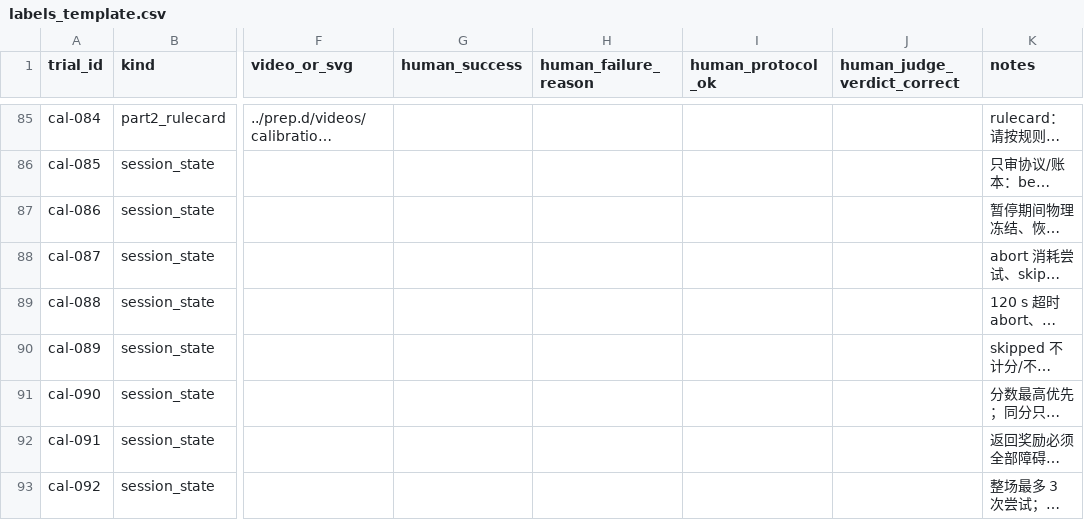
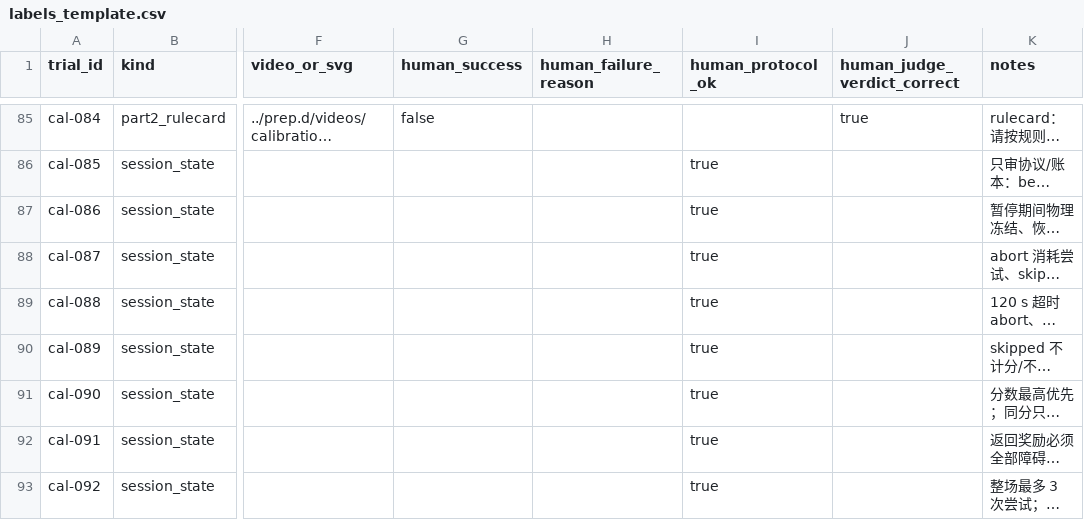
Before and after one commit to What410802/quadruped-training-what410802, a CSV file: @20261019_locomotion/comp/eval/_calibration/labels_template.csv, drawn as a sheet; only a part is shown, gaps mark what is left out; long unchanged cells end in …; the diff covers the shown part only; the diff names each change by its address in the sheet, - before the commit and + after, or states it on an @@ line.

```diff
--- a/@20261019_locomotion/comp/eval/_calibration/labels_template.csv
+++ b/@20261019_locomotion/comp/eval/_calibration/labels_template.csv
-G85 (human_success): (empty)
+G85 (human_success): false
-J85 (human_judge_verdict_correct): (empty)
+J85 (human_judge_verdict_correct): true
-I86:I93 (human_protocol_ok): (empty)
+I86:I93 (human_protocol_ok): true
```
Also changed, not shown: 49 edited cells elsewhere in this file, 11 other files.
